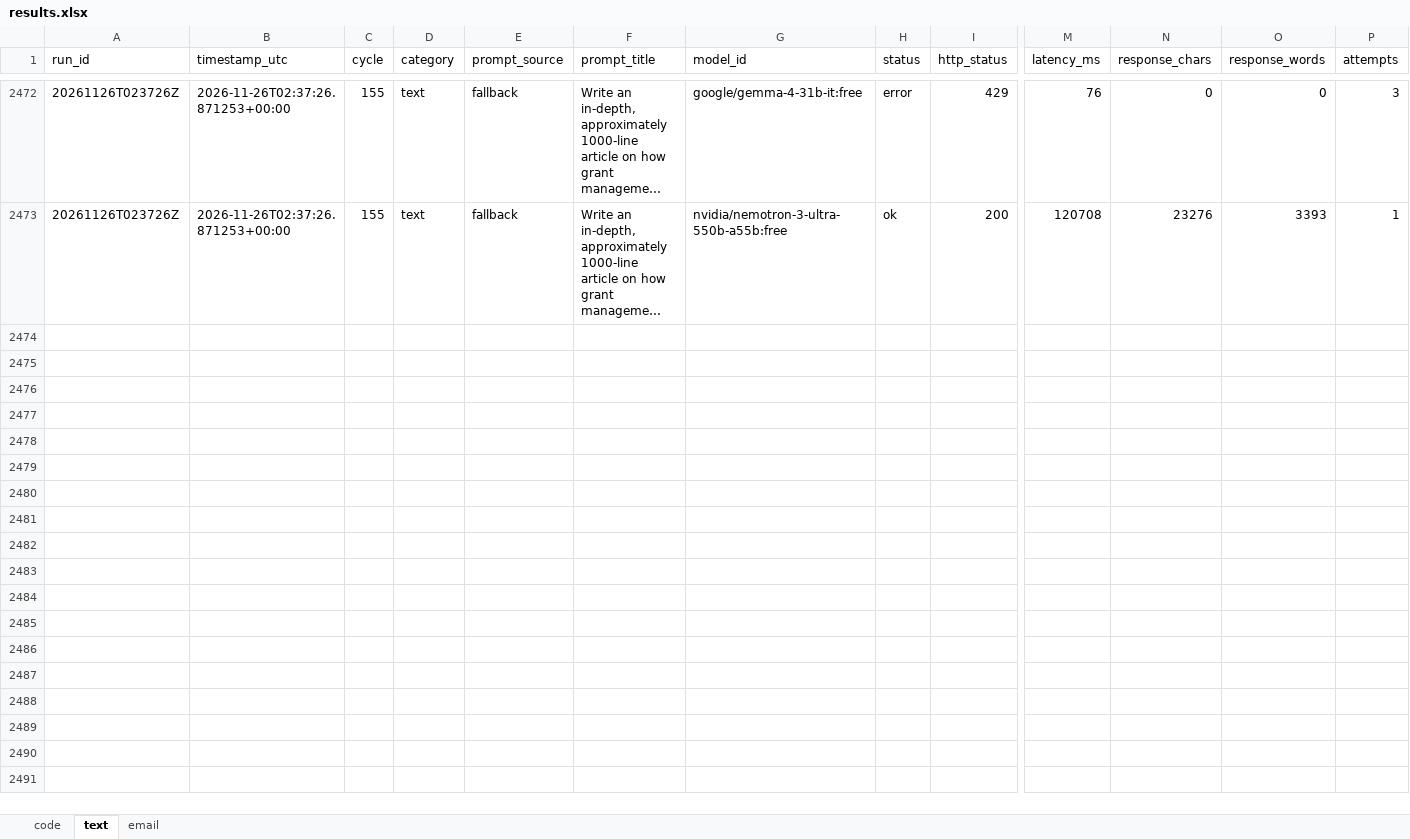
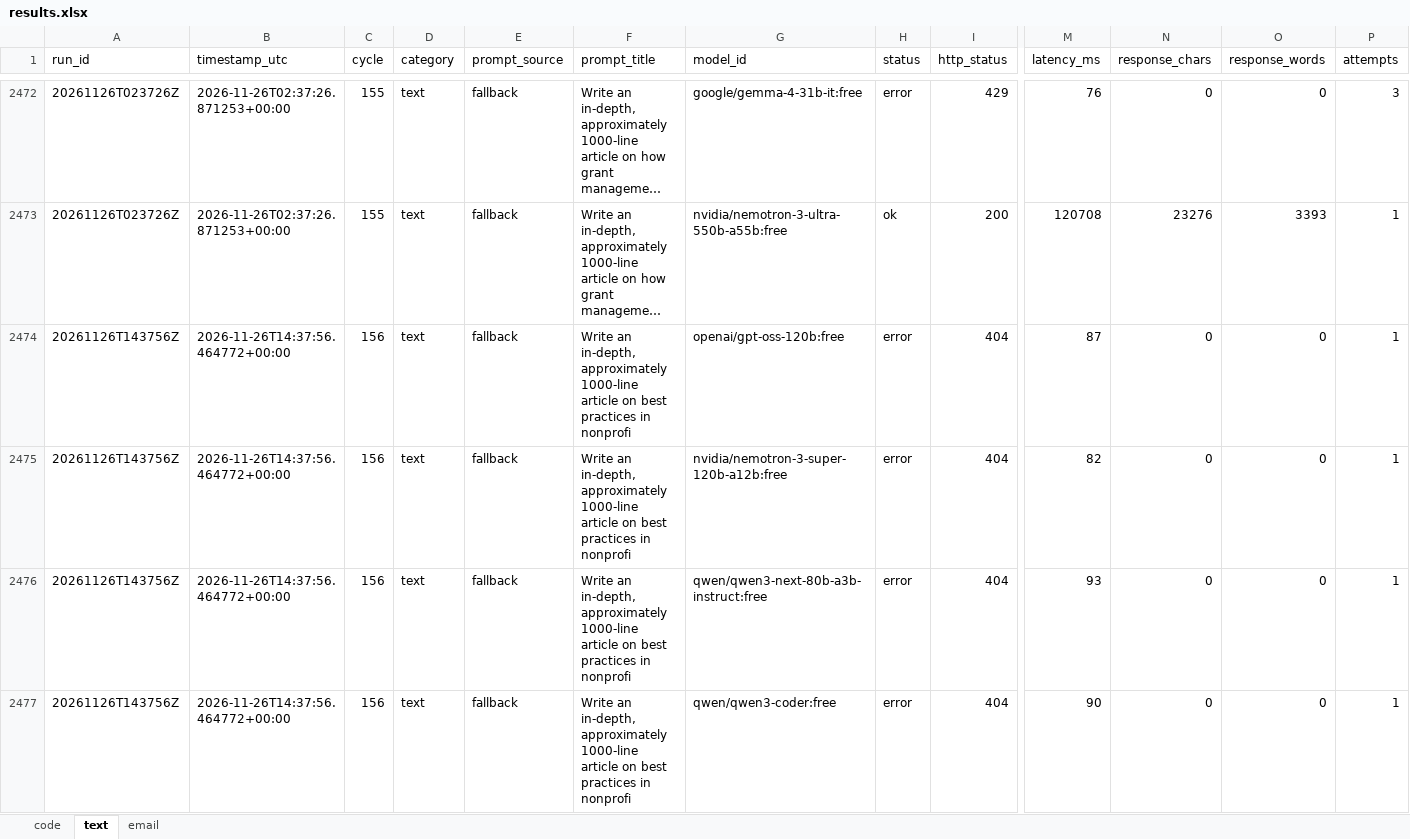
Before and after one commit to upendrasabnis/model-bench, an Excel workbook: results.xlsx, sheet text, drawn as a sheet; only a part is shown, gaps mark what is left out; long unchanged cells end in …; values as stored, in another font and other column widths than the file's, no borders; rows hold the shown columns only; the diff covers the shown part only; the diff names each change by its address in the sheet, - before the commit and + after, or states it on an @@ line.

```diff
--- a/results.xlsx (sheet text)
+++ b/results.xlsx (sheet text)
+row 2474: 20261126T143756Z | 2026-11-26T14:37:56.464772+00:00 | 156 | text | fallback | Write an in-depth, approximately 1000-line article on best practices in nonprofi | openai/gpt-oss-120b:free | error | 404 | 87 | 0 | 0 | 1
+row 2475: 20261126T143756Z | 2026-11-26T14:37:56.464772+00:00 | 156 | text | fallback | Write an in-depth, approximately 1000-line article on best practices in nonprofi | nvidia/nemotron-3-super-120b-a12b:free | error | 404 | 82 | 0 | 0 | 1
+row 2476: 20261126T143756Z | 2026-11-26T14:37:56.464772+00:00 | 156 | text | fallback | Write an in-depth, approximately 1000-line article on best practices in nonprofi | qwen/qwen3-next-80b-a3b-instruct:free | error | 404 | 93 | 0 | 0 | 1
+row 2477: 20261126T143756Z | 2026-11-26T14:37:56.464772+00:00 | 156 | text | fallback | Write an in-depth, approximately 1000-line article on best practices in nonprofi | qwen/qwen3-coder:free | error | 404 | 90 | 0 | 0 | 1
```
Also changed, not shown: 12 added rows elsewhere in this sheet, sheet code, sheet email, 8 other files.
